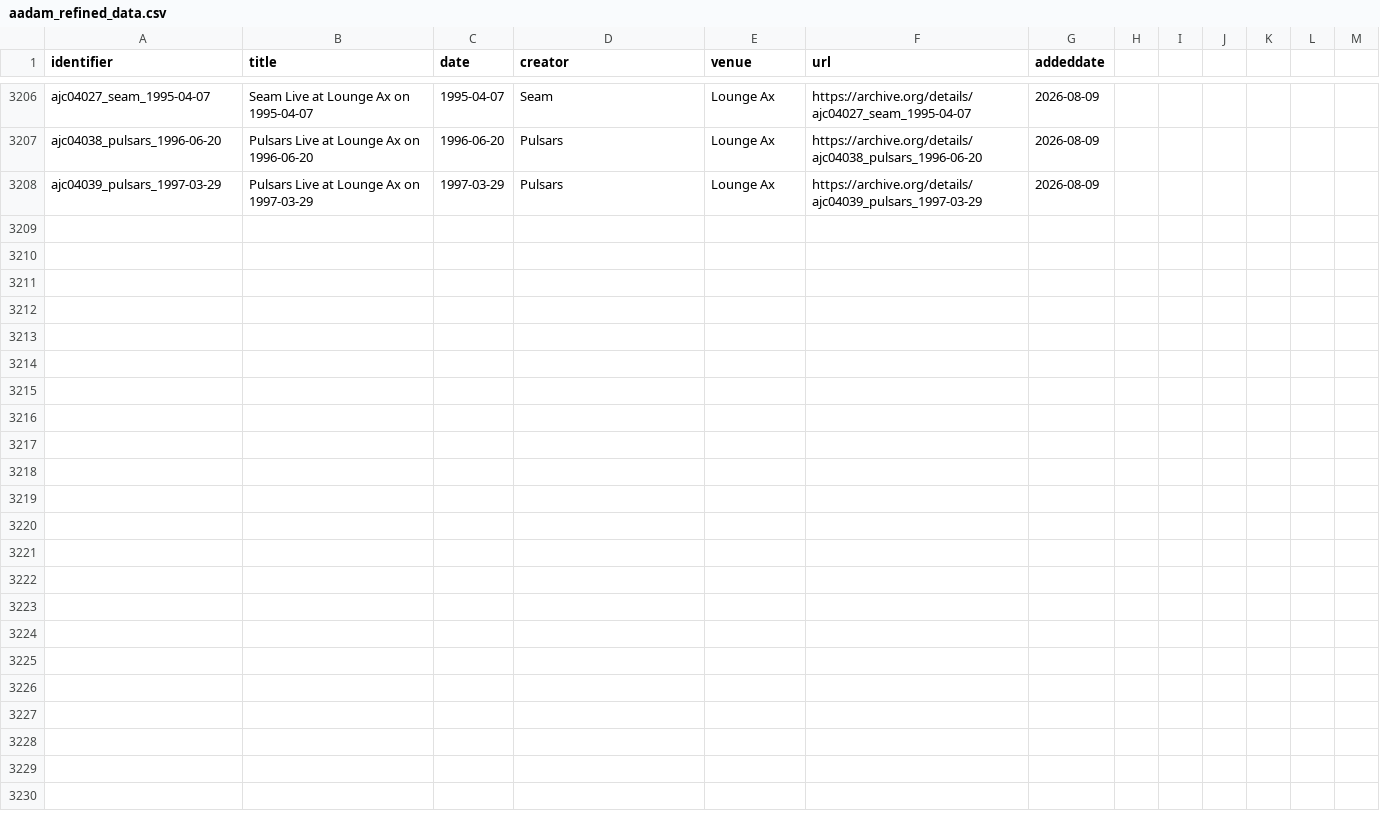
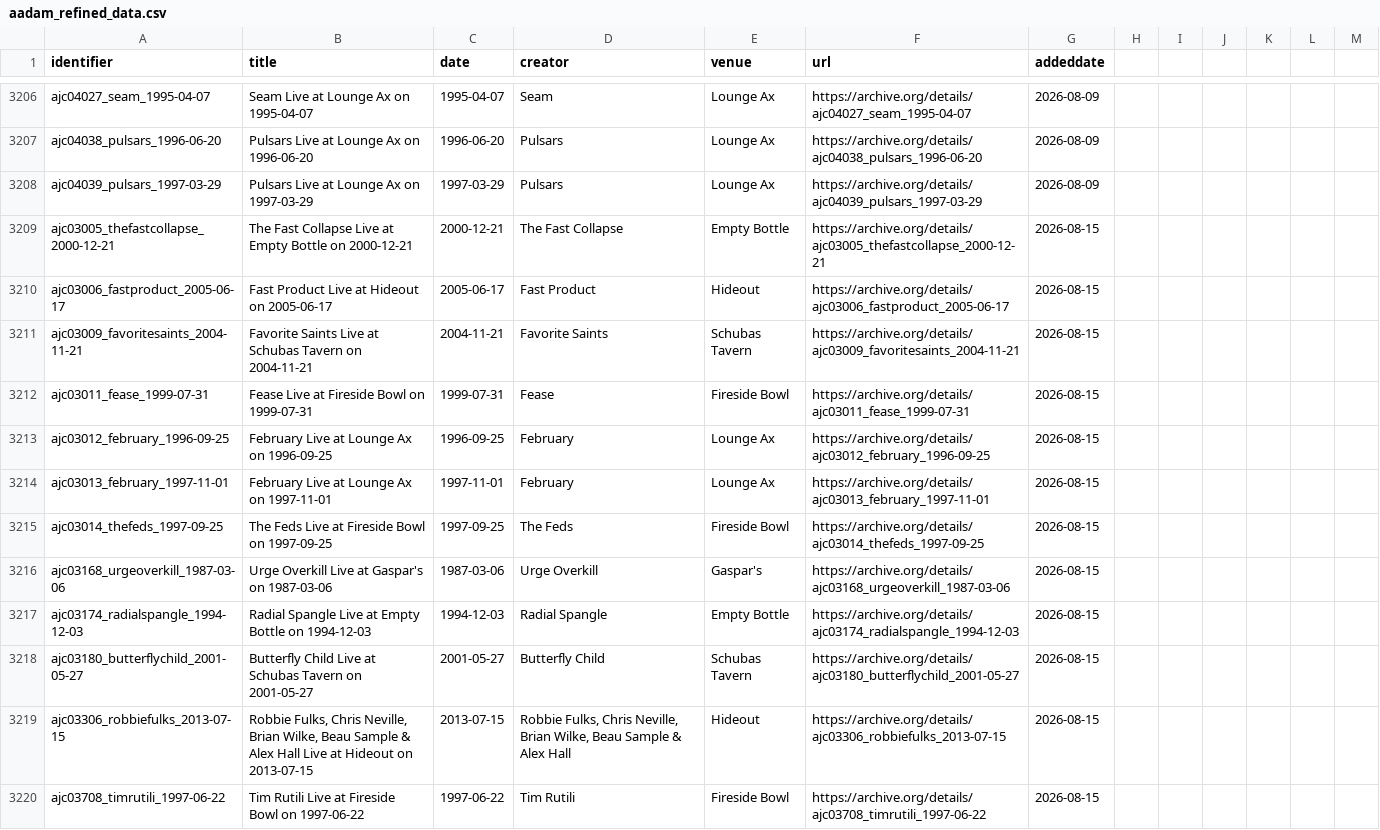
Before and after one commit to cyowell/Aadam-Jacobs-Collection, a CSV file: data/aadam_refined_data.csv, drawn as a sheet; only a part is shown, gaps mark what is left out; the diff covers the shown part only; the diff names each change by its address in the sheet, - before the commit and + after, or states it on an @@ line.

Commit message:
Automated update: Added new archive records [skip ci]

```diff
--- a/data/aadam_refined_data.csv
+++ b/data/aadam_refined_data.csv
+row 3209: ajc03005_thefastcollapse_2000-12-21 | The Fast Collapse Live at Empty Bottle on 2000-12-21 | 2000-12-21 | The Fast Collapse | Empty Bottle | https://archive.org/details/ajc03005_thefastcollapse_2000-12-21 | 2026-08-15
+row 3210: ajc03006_fastproduct_2005-06-17 | Fast Product Live at Hideout on 2005-06-17 | 2005-06-17 | Fast Product | Hideout | https://archive.org/details/ajc03006_fastproduct_2005-06-17 | 2026-08-15
+row 3211: ajc03009_favoritesaints_2004-11-21 | Favorite Saints Live at Schubas Tavern on 2004-11-21 | 2004-11-21 | Favorite Saints | Schubas Tavern | https://archive.org/details/ajc03009_favoritesaints_2004-11-21 | 2026-08-15
+row 3212: ajc03011_fease_1999-07-31 | Fease Live at Fireside Bowl on 1999-07-31 | 1999-07-31 | Fease | Fireside Bowl | https://archive.org/details/ajc03011_fease_1999-07-31 | 2026-08-15
+row 3213: ajc03012_february_1996-09-25 | February Live at Lounge Ax on 1996-09-25 | 1996-09-25 | February | Lounge Ax | https://archive.org/details/ajc03012_february_1996-09-25 | 2026-08-15
+row 3214: ajc03013_february_1997-11-01 | February Live at Lounge Ax on 1997-11-01 | 1997-11-01 | February | Lounge Ax | https://archive.org/details/ajc03013_february_1997-11-01 | 2026-08-15
+row 3215: ajc03014_thefeds_1997-09-25 | The Feds Live at Fireside Bowl on 1997-09-25 | 1997-09-25 | The Feds | Fireside Bowl | https://archive.org/details/ajc03014_thefeds_1997-09-25 | 2026-08-15
+row 3216: ajc03168_urgeoverkill_1987-03-06 | Urge Overkill Live at Gaspar's on 1987-03-06 | 1987-03-06 | Urge Overkill | Gaspar's | https://archive.org/details/ajc03168_urgeoverkill_1987-03-06 | 2026-08-15
+row 3217: ajc03174_radialspangle_1994-12-03 | Radial Spangle Live at Empty Bottle on 1994-12-03 | 1994-12-03 | Radial Spangle | Empty Bottle | https://archive.org/details/ajc03174_radialspangle_1994-12-03 | 2026-08-15
+row 3218: ajc03180_butterflychild_2001-05-27 | Butterfly Child Live at Schubas Tavern on 2001-05-27 | 2001-05-27 | Butterfly Child | Schubas Tavern | https://archive.org/details/ajc03180_butterflychild_2001-05-27 | 2026-08-15
+row 3219: ajc03306_robbiefulks_2013-07-15 | Robbie Fulks, Chris Neville, Brian Wilke, Beau Sample & Alex Hall Live at Hideout on 2013-07-15 | 2013-07-15 | Robbie Fulks, Chris Neville, Brian Wilke, Beau Sample & Alex Hall | Hideout | https://archive.org/details/ajc03306_robbiefulks_2013-07-15 | 2026-08-15
+row 3220: ajc03708_timrutili_1997-06-22 | Tim Rutili Live at Fireside Bowl on 1997-06-22 | 1997-06-22 | Tim Rutili | Fireside Bowl | https://archive.org/details/ajc03708_timrutili_1997-06-22 | 2026-08-15
```
Also changed, not shown: 11 added rows elsewhere in this file.
